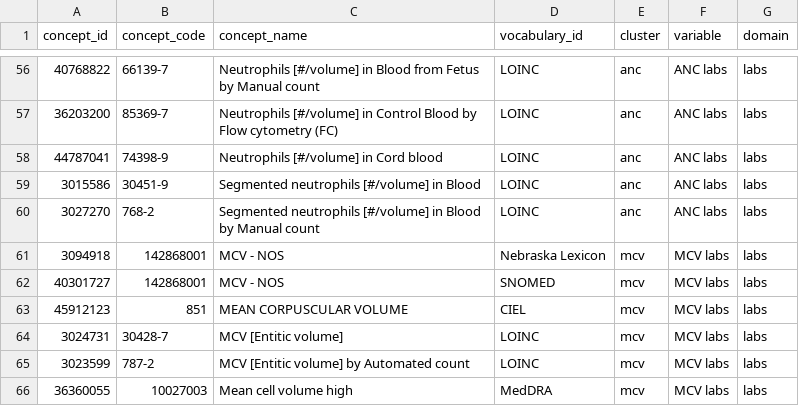
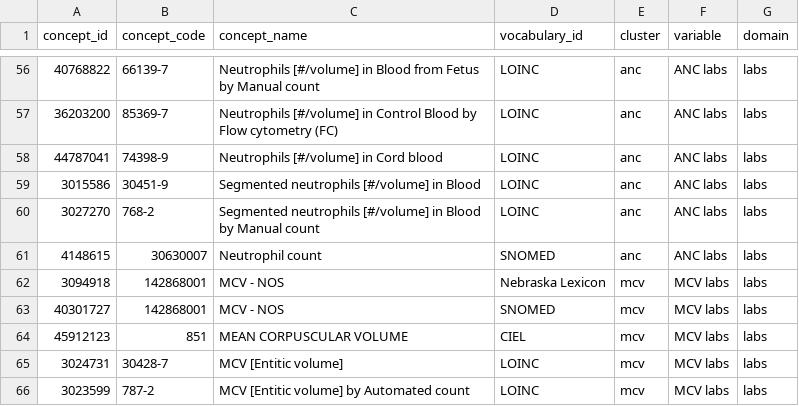
Before and after one commit to ssdqa/ssdqa_comp_paper3, a CSV file: specs/ssc_outcomes.csv, drawn as a sheet; only a part is shown, gaps mark what is left out; the shorter side is filled out with more unchanged rows; the diff names each change by its address in the sheet, - before the commit and + after, or states it on an @@ line.

```diff
--- a/specs/ssc_outcomes.csv
+++ b/specs/ssc_outcomes.csv
+row 61: 4148615 | 30630007 | Neutrophil count | SNOMED | anc | ANC labs | labs
```
Also changed, not shown: specs/input_pf_domains.csv, specs/input_pf_domains_r5.csv, 7 other files.
